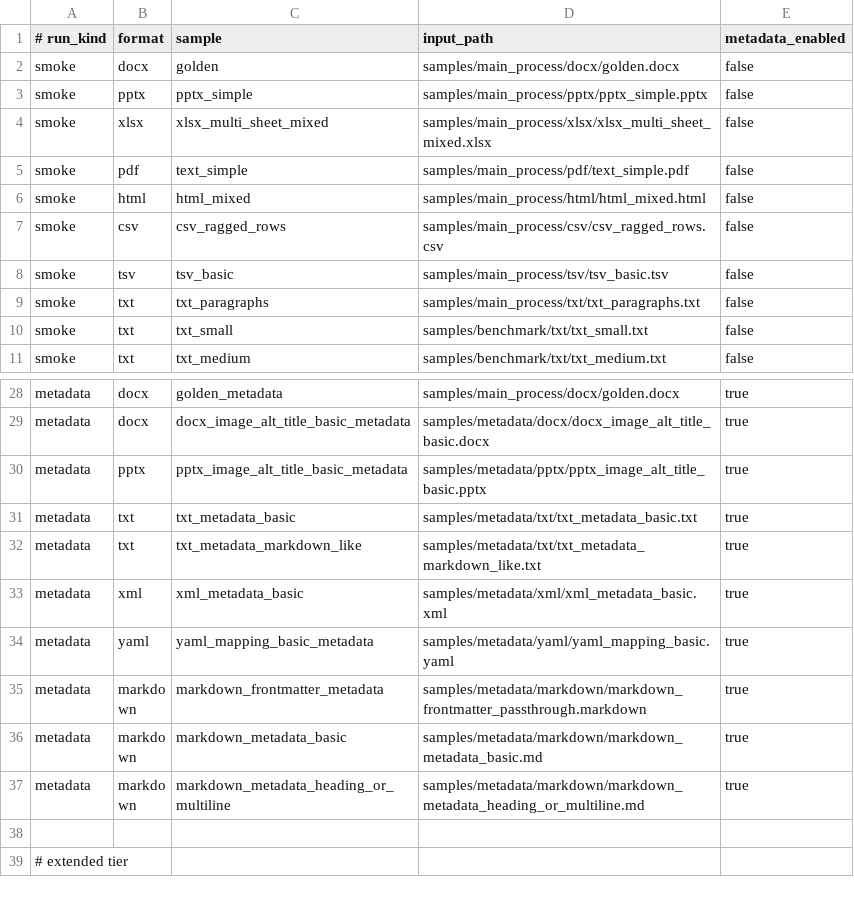
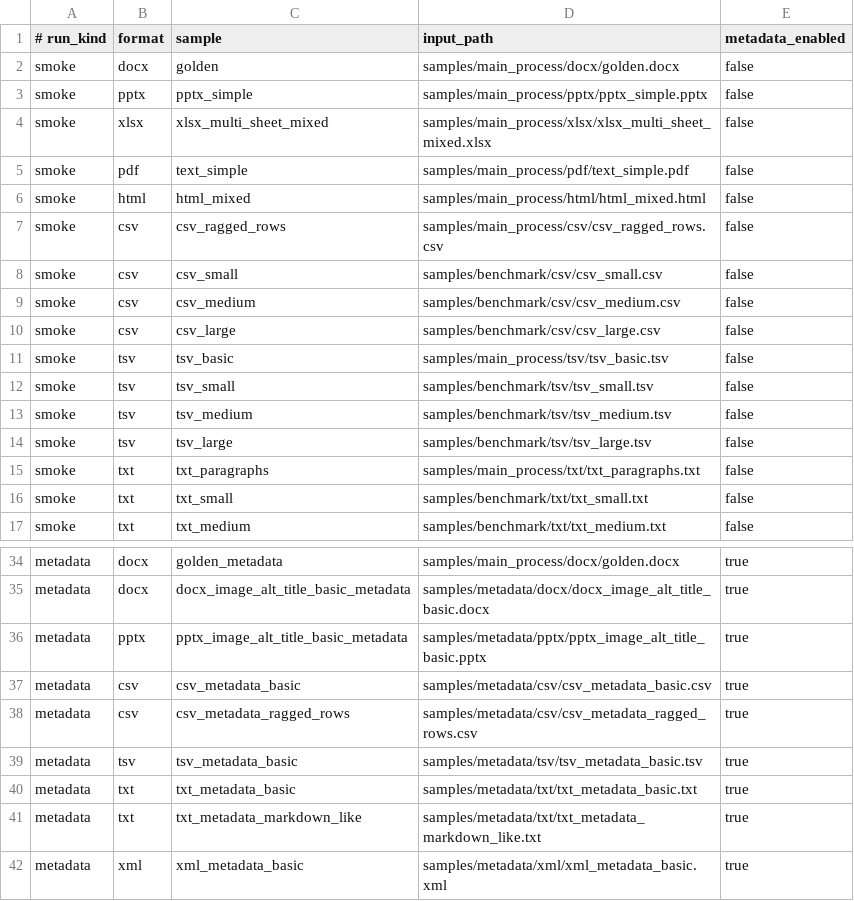
Before and after one commit to ZSeanYves/markitdown, a TSV file: samples/benchmark/corpus.tsv, drawn as a sheet; only a part is shown, gaps mark what is left out; the shorter side is filled out with more unchanged rows.

Commit message:
harden CSV and TSV table baseline

```diff
--- a/samples/benchmark/corpus.tsv
+++ b/samples/benchmark/corpus.tsv
@@ -7,3 +7,9 @@ smoke	html	html_mixed	samples/main_process/html/html_mixed.html	false
 smoke	csv	csv_ragged_rows	samples/main_process/csv/csv_ragged_rows.csv	false
+smoke	csv	csv_small	samples/benchmark/csv/csv_small.csv	false
+smoke	csv	csv_medium	samples/benchmark/csv/csv_medium.csv	false
+smoke	csv	csv_large	samples/benchmark/csv/csv_large.csv	false
 smoke	tsv	tsv_basic	samples/main_process/tsv/tsv_basic.tsv	false
+smoke	tsv	tsv_small	samples/benchmark/tsv/tsv_small.tsv	false
+smoke	tsv	tsv_medium	samples/benchmark/tsv/tsv_medium.tsv	false
+smoke	tsv	tsv_large	samples/benchmark/tsv/tsv_large.tsv	false
 smoke	txt	txt_paragraphs	samples/main_process/txt/txt_paragraphs.txt	false
@@ -30,2 +36,5 @@ metadata	docx	docx_image_alt_title_basic_metadata	samples/metadata/docx/docx_ima
 metadata	pptx	pptx_image_alt_title_basic_metadata	samples/metadata/pptx/pptx_image_alt_title_basic.pptx	true
+metadata	csv	csv_metadata_basic	samples/metadata/csv/csv_metadata_basic.csv	true
+metadata	csv	csv_metadata_ragged_rows	samples/metadata/csv/csv_metadata_ragged_rows.csv	true
+metadata	tsv	tsv_metadata_basic	samples/metadata/tsv/tsv_metadata_basic.tsv	true
 metadata	txt	txt_metadata_basic	samples/metadata/txt/txt_metadata_basic.txt	true
```
Also changed, not shown: 43 other files.
